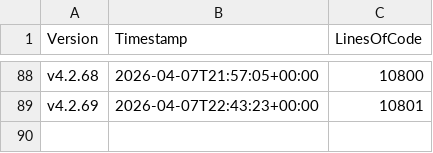
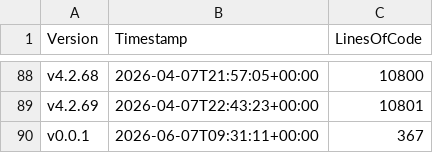
Before and after one commit to anionDevelopment/SCBuilder, a CSV file: Other/Metrics/RepositoryStatisticsPerCommit.csv, drawn as a sheet; only a part is shown, gaps mark what is left out.

Commit message:
Pre-merge-commit

```diff
--- a/Other/Metrics/RepositoryStatisticsPerCommit.csv
+++ b/Other/Metrics/RepositoryStatisticsPerCommit.csv
@@ -89 +89,2 @@ v4.2.68;2026-04-07T21:57:05+00:00;10800
 v4.2.69;2026-04-07T22:43:23+00:00;10801
+v0.0.1;2026-06-07T09:31:11+00:00;367
```
Also changed, not shown: Other/Reference/Technical/Diagrams/LoC-Diagram.csv, 1 other file.
